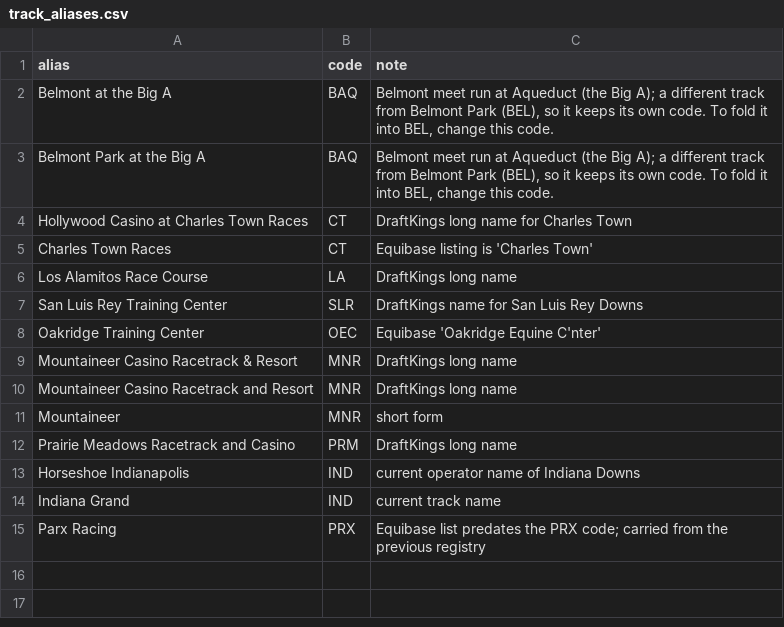
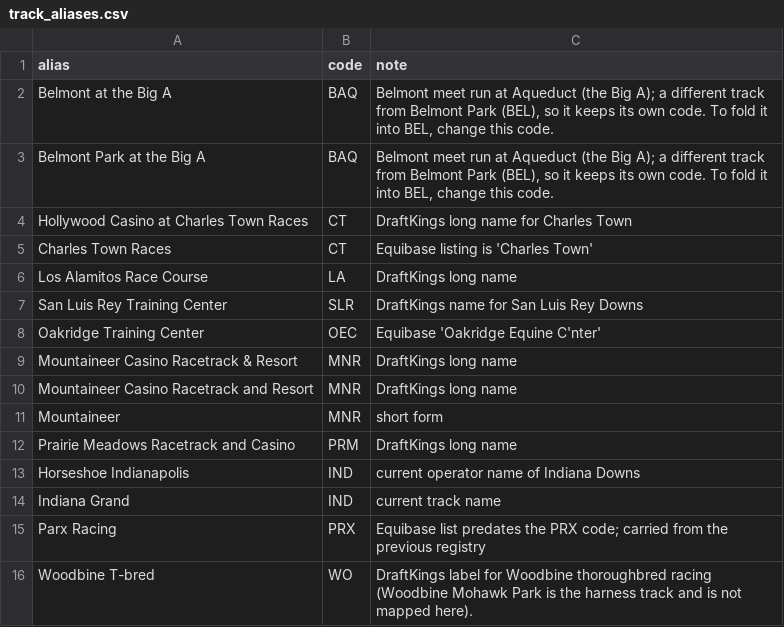
Before and after one commit to devintyler-systems/DerbyEdge, a CSV file: data/reference/track_aliases.csv, drawn as a sheet; the diff names each change by its address in the sheet, - before the commit and + after, or states it on an @@ line.

```diff
--- a/data/reference/track_aliases.csv
+++ b/data/reference/track_aliases.csv
+row 16: Woodbine T-bred | WO | DraftKings label for Woodbine thoroughbred racing (Woodbine Mohawk Park is the harness track and is not mapped here).
```
Also changed, not shown: 5 other files.
